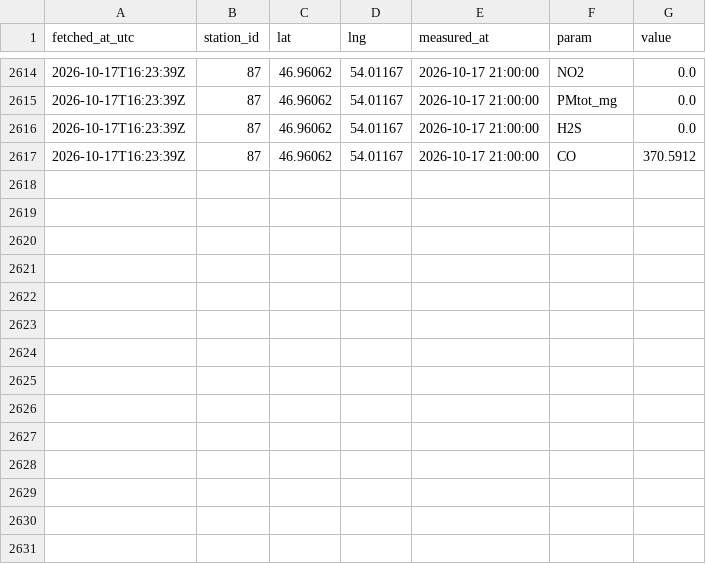
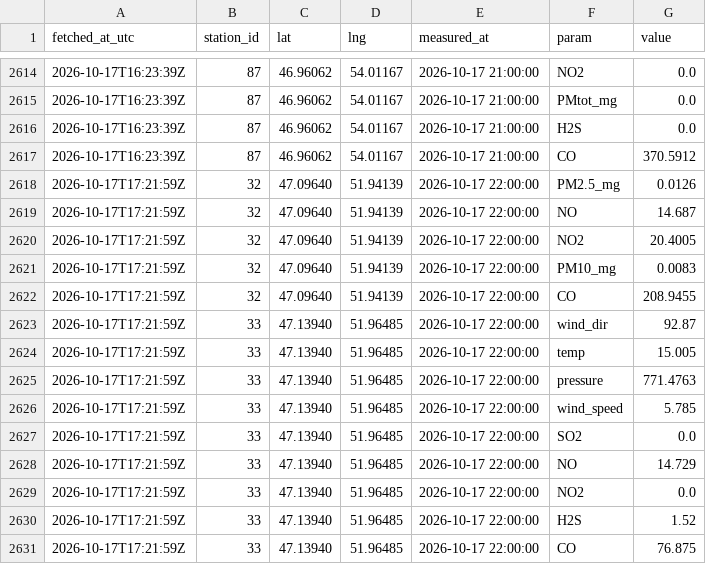
Before and after one commit to sanainwest-sudo/atyrau-air, a CSV file: data/kgm.csv, drawn as a sheet; only a part is shown, gaps mark what is left out.

```diff
--- a/data/kgm.csv
+++ b/data/kgm.csv
@@ -2617 +2617,15 @@
 2026-10-17T16:23:39Z,87,46.96062,54.01167,2026-10-17 21:00:00,CO,370.5912
+2026-10-17T17:21:59Z,32,47.09640,51.94139,2026-10-17 22:00:00,PM2.5_mg,0.0126
+2026-10-17T17:21:59Z,32,47.09640,51.94139,2026-10-17 22:00:00,NO,14.687
+2026-10-17T17:21:59Z,32,47.09640,51.94139,2026-10-17 22:00:00,NO2,20.4005
+2026-10-17T17:21:59Z,32,47.09640,51.94139,2026-10-17 22:00:00,PM10_mg,0.0083
+2026-10-17T17:21:59Z,32,47.09640,51.94139,2026-10-17 22:00:00,CO,208.9455
+2026-10-17T17:21:59Z,33,47.13940,51.96485,2026-10-17 22:00:00,wind_dir,92.87
+2026-10-17T17:21:59Z,33,47.13940,51.96485,2026-10-17 22:00:00,temp,15.005
+2026-10-17T17:21:59Z,33,47.13940,51.96485,2026-10-17 22:00:00,pressure,771.4763
+2026-10-17T17:21:59Z,33,47.13940,51.96485,2026-10-17 22:00:00,wind_speed,5.785
+2026-10-17T17:21:59Z,33,47.13940,51.96485,2026-10-17 22:00:00,SO2,0.0
+2026-10-17T17:21:59Z,33,47.13940,51.96485,2026-10-17 22:00:00,NO,14.729
+2026-10-17T17:21:59Z,33,47.13940,51.96485,2026-10-17 22:00:00,NO2,0.0
+2026-10-17T17:21:59Z,33,47.13940,51.96485,2026-10-17 22:00:00,H2S,1.52
+2026-10-17T17:21:59Z,33,47.13940,51.96485,2026-10-17 22:00:00,CO,76.875
```
Also changed, not shown: data/wind.csv, 1 other file.
